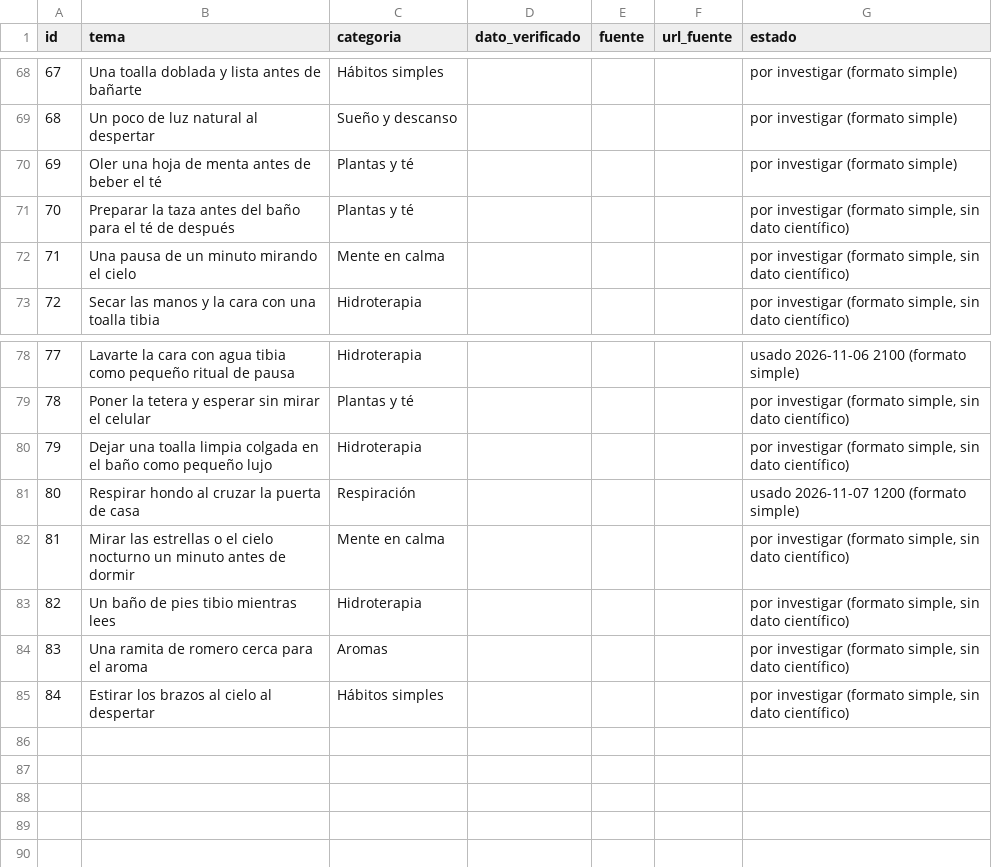
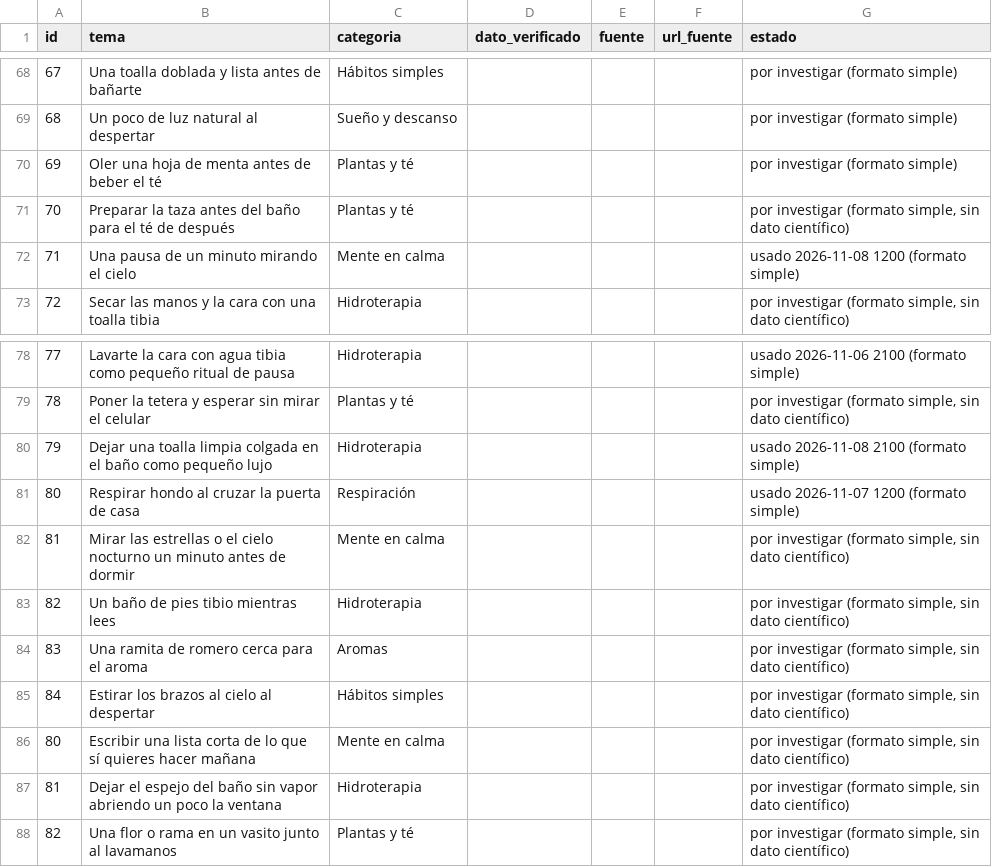
Before and after one commit to p1np0n/opa-posts, a CSV file: sose/db/banco_ideas.csv, drawn as a sheet; only a part is shown, gaps mark what is left out.

```diff
--- a/sose/db/banco_ideas.csv
+++ b/sose/db/banco_ideas.csv
@@ -71,3 +71,3 @@
 70,Preparar la taza antes del baño para el té de después,Plantas y té,,,,"por investigar (formato simple, sin dato científico)"
-71,Una pausa de un minuto mirando el cielo,Mente en calma,,,,"por investigar (formato simple, sin dato científico)"
+71,Una pausa de un minuto mirando el cielo,Mente en calma,,,,usado 2026-11-08 1200 (formato simple)
 72,Secar las manos y la cara con una toalla tibia,Hidroterapia,,,,"por investigar (formato simple, sin dato científico)"
@@ -79,3 +79,3 @@
 78,Poner la tetera y esperar sin mirar el celular,Plantas y té,,,,"por investigar (formato simple, sin dato científico)"
-79,Dejar una toalla limpia colgada en el baño como pequeño lujo,Hidroterapia,,,,"por investigar (formato simple, sin dato científico)"
+79,Dejar una toalla limpia colgada en el baño como pequeño lujo,Hidroterapia,,,,usado 2026-11-08 2100 (formato simple)
 80,Respirar hondo al cruzar la puerta de casa,Respiración,,,,usado 2026-11-07 1200 (formato simple)
@@ -85 +85,4 @@
 84,Estirar los brazos al cielo al despertar,Hábitos simples,,,,"por investigar (formato simple, sin dato científico)"
+80,Escribir una lista corta de lo que sí quieres hacer mañana,Mente en calma,,,,"por investigar (formato simple, sin dato científico)"
+81,Dejar el espejo del baño sin vapor abriendo un poco la ventana,Hidroterapia,,,,"por investigar (formato simple, sin dato científico)"
+82,Una flor o rama en un vasito junto al lavamanos,Plantas y té,,,,"por investigar (formato simple, sin dato científico)"
```
Also changed, not shown: sose/db/publicaciones.csv, 8 other files.
